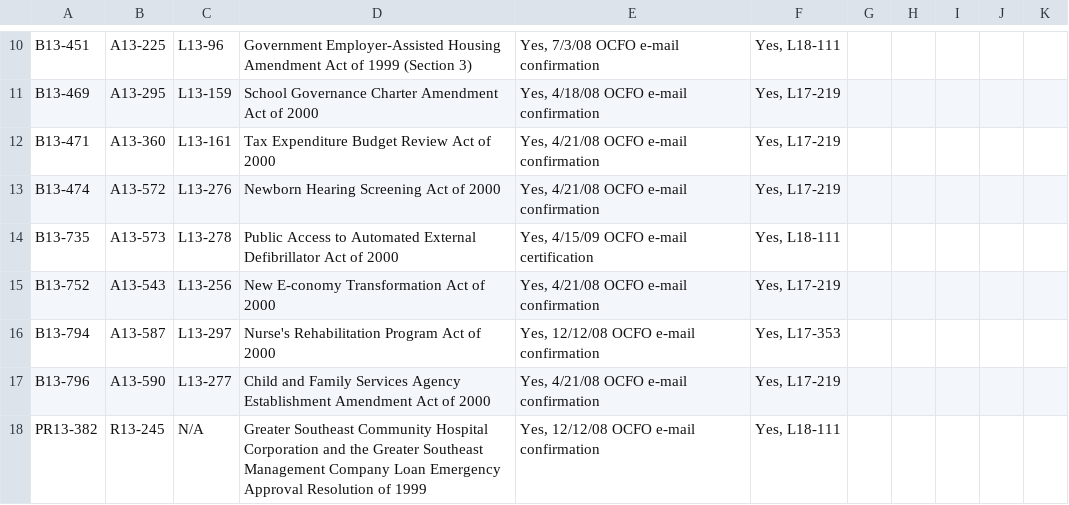
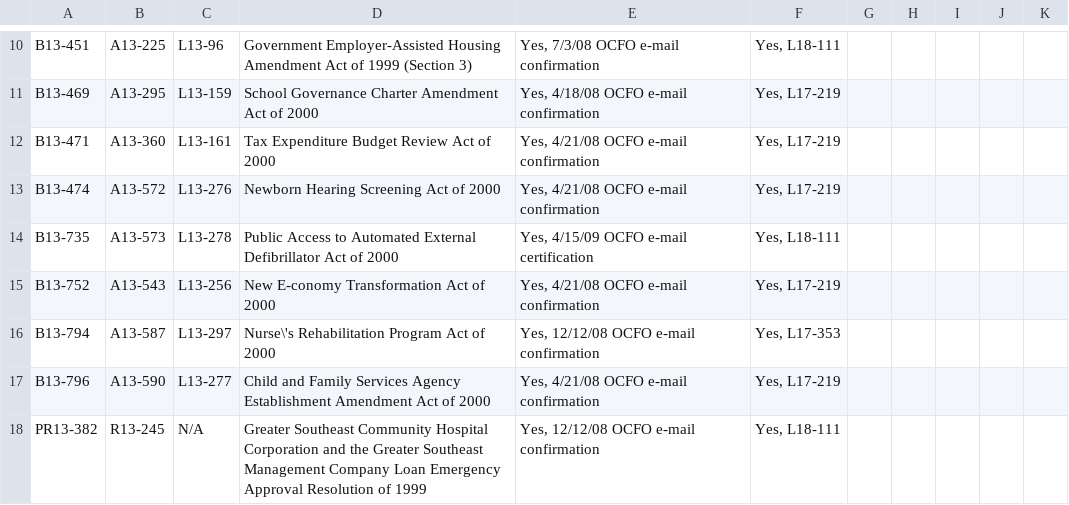
Before and after one commit to DCCouncil/data, a CSV file: 2014-01-28 Subject to Funding Legislation.csv, drawn as a sheet; only a part is shown, gaps mark what is left out; the diff covers the shown part only.

Commit message:
more CSV errors fixed

```diff
--- a/2014-01-28 Subject to Funding Legislation.csv
+++ b/2014-01-28 Subject to Funding Legislation.csv
@@ -15,3 +15,3 @@
 "B13-752","A13-543","L13-256","New E-conomy Transformation Act of 2000","Yes, 4/21/08 OCFO e-mail confirmation","Yes, L17-219","",""
-"B13-794","A13-587","L13-297","Nurse's Rehabilitation Program Act of 2000","Yes, 12/12/08 OCFO e-mail confirmation","Yes, L17-353","",""
+"B13-794","A13-587","L13-297","Nurse\'s Rehabilitation Program Act of 2000","Yes, 12/12/08 OCFO e-mail confirmation","Yes, L17-353","",""
 "B13-796","A13-590","L13-277","Child and Family Services Agency Establishment Amendment Act of 2000","Yes, 4/21/08 OCFO e-mail confirmation","Yes, L17-219","",""
```
Also changed, not shown: 3 edited cells elsewhere in this file.
